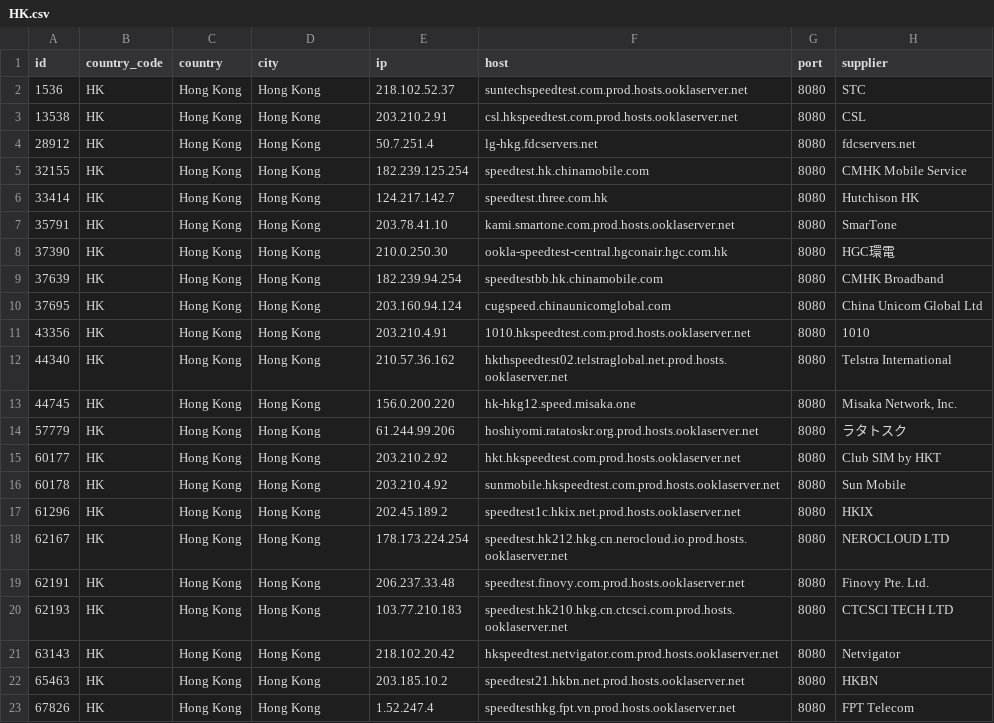
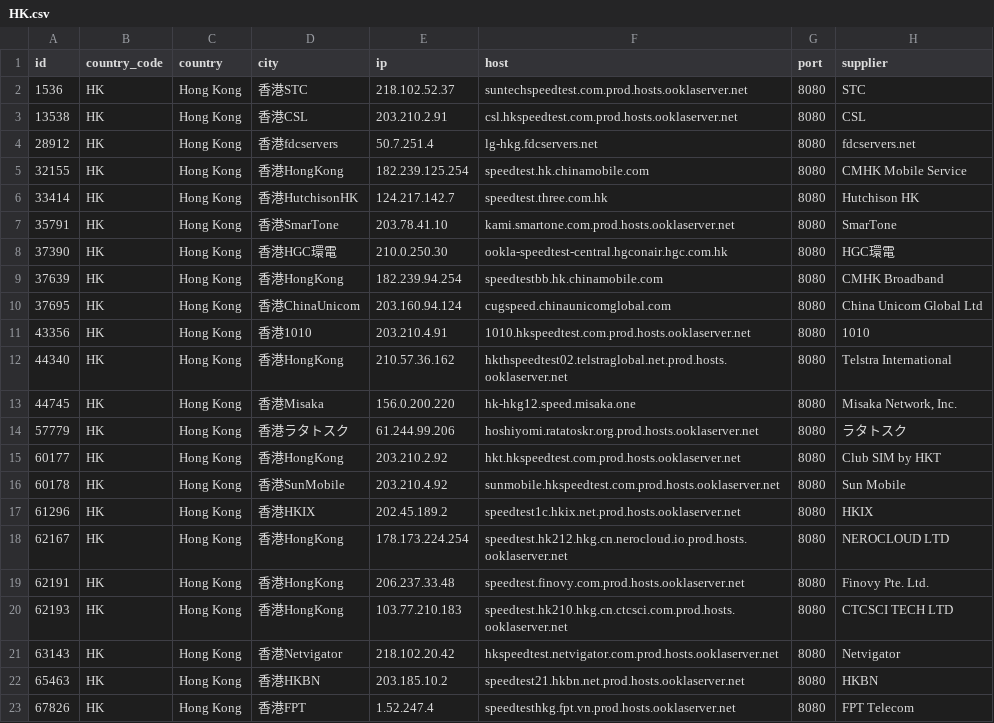
Before and after one commit to spiritLHLS/speedtest.net-CN-ID, a CSV file: HK.csv, drawn as a sheet.

```diff
--- a/HK.csv
+++ b/HK.csv
@@ -1,23 +1,23 @@
 id,country_code,country,city,ip,host,port,supplier
-1536,HK,Hong Kong,Hong Kong,218.102.52.37,suntechspeedtest.com.prod.hosts.ooklaserver.net,8080,STC
-13538,HK,Hong Kong,Hong Kong,203.210.2.91,csl.hkspeedtest.com.prod.hosts.ooklaserver.net,8080,CSL
-28912,HK,Hong Kong,Hong Kong,50.7.251.4,lg-hkg.fdcservers.net,8080,fdcservers.net
-32155,HK,Hong Kong,Hong Kong,182.239.125.254,speedtest.hk.chinamobile.com,8080,CMHK Mobile Service
-33414,HK,Hong Kong,Hong Kong,124.217.142.7,speedtest.three.com.hk,8080,Hutchison HK
-35791,HK,Hong Kong,Hong Kong,203.78.41.10,kami.smartone.com.prod.hosts.ooklaserver.net,8080,SmarTone
-37390,HK,Hong Kong,Hong Kong,210.0.250.30,ookla-speedtest-central.hgconair.hgc.com.hk,8080,HGC環電
-37639,HK,Hong Kong,Hong Kong,182.239.94.254,speedtestbb.hk.chinamobile.com,8080,CMHK Broadband
-37695,HK,Hong Kong,Hong Kong,203.160.94.124,cugspeed.chinaunicomglobal.com,8080,China Unicom Global Ltd
-43356,HK,Hong Kong,Hong Kong,203.210.4.91,1010.hkspeedtest.com.prod.hosts.ooklaserver.net,8080,1010
-44340,HK,Hong Kong,Hong Kong,210.57.36.162,hkthspeedtest02.telstraglobal.net.prod.hosts.ooklaserver.net,8080,Telstra International
-44745,HK,Hong Kong,Hong Kong,156.0.200.220,hk-hkg12.speed.misaka.one,8080,"Misaka Network, Inc."
-57779,HK,Hong Kong,Hong Kong,61.244.99.206,hoshiyomi.ratatoskr.org.prod.hosts.ooklaserver.net,8080,ラタトスク
-60177,HK,Hong Kong,Hong Kong,203.210.2.92,hkt.hkspeedtest.com.prod.hosts.ooklaserver.net,8080,Club SIM by HKT
-60178,HK,Hong Kong,Hong Kong,203.210.4.92,sunmobile.hkspeedtest.com.prod.hosts.ooklaserver.net,8080,Sun Mobile
-61296,HK,Hong Kong,Hong Kong,202.45.189.2,speedtest1c.hkix.net.prod.hosts.ooklaserver.net,8080,HKIX
-62167,HK,Hong Kong,Hong Kong,178.173.224.254,speedtest.hk212.hkg.cn.nerocloud.io.prod.hosts.ooklaserver.net,8080,NEROCLOUD LTD
-62191,HK,Hong Kong,Hong Kong,206.237.33.48,speedtest.finovy.com.prod.hosts.ooklaserver.net,8080,Finovy Pte. Ltd.
-62193,HK,Hong Kong,Hong Kong,103.77.210.183,speedtest.hk210.hkg.cn.ctcsci.com.prod.hosts.ooklaserver.net,8080,CTCSCI TECH LTD
-63143,HK,Hong Kong,Hong Kong,218.102.20.42,hkspeedtest.netvigator.com.prod.hosts.ooklaserver.net,8080,Netvigator
-65463,HK,Hong Kong,Hong Kong,203.185.10.2,speedtest21.hkbn.net.prod.hosts.ooklaserver.net,8080,HKBN
-67826,HK,Hong Kong,Hong Kong,1.52.247.4,speedtesthkg.fpt.vn.prod.hosts.ooklaserver.net,8080,FPT Telecom
+1536,HK,Hong Kong,香港STC,218.102.52.37,suntechspeedtest.com.prod.hosts.ooklaserver.net,8080,STC
+13538,HK,Hong Kong,香港CSL,203.210.2.91,csl.hkspeedtest.com.prod.hosts.ooklaserver.net,8080,CSL
+28912,HK,Hong Kong,香港fdcservers,50.7.251.4,lg-hkg.fdcservers.net,8080,fdcservers.net
+32155,HK,Hong Kong,香港HongKong,182.239.125.254,speedtest.hk.chinamobile.com,8080,CMHK Mobile Service
+33414,HK,Hong Kong,香港HutchisonHK,124.217.142.7,speedtest.three.com.hk,8080,Hutchison HK
+35791,HK,Hong Kong,香港SmarTone,203.78.41.10,kami.smartone.com.prod.hosts.ooklaserver.net,8080,SmarTone
+37390,HK,Hong Kong,香港HGC環電,210.0.250.30,ookla-speedtest-central.hgconair.hgc.com.hk,8080,HGC環電
+37639,HK,Hong Kong,香港HongKong,182.239.94.254,speedtestbb.hk.chinamobile.com,8080,CMHK Broadband
+37695,HK,Hong Kong,香港ChinaUnicom,203.160.94.124,cugspeed.chinaunicomglobal.com,8080,China Unicom Global Ltd
+43356,HK,Hong Kong,香港1010,203.210.4.91,1010.hkspeedtest.com.prod.hosts.ooklaserver.net,8080,1010
+44340,HK,Hong Kong,香港HongKong,210.57.36.162,hkthspeedtest02.telstraglobal.net.prod.hosts.ooklaserver.net,8080,Telstra International
+44745,HK,Hong Kong,香港Misaka,156.0.200.220,hk-hkg12.speed.misaka.one,8080,"Misaka Network, Inc."
+57779,HK,Hong Kong,香港ラタトスク,61.244.99.206,hoshiyomi.ratatoskr.org.prod.hosts.ooklaserver.net,8080,ラタトスク
+60177,HK,Hong Kong,香港HongKong,203.210.2.92,hkt.hkspeedtest.com.prod.hosts.ooklaserver.net,8080,Club SIM by HKT
+60178,HK,Hong Kong,香港SunMobile,203.210.4.92,sunmobile.hkspeedtest.com.prod.hosts.ooklaserver.net,8080,Sun Mobile
+61296,HK,Hong Kong,香港HKIX,202.45.189.2,speedtest1c.hkix.net.prod.hosts.ooklaserver.net,8080,HKIX
+62167,HK,Hong Kong,香港HongKong,178.173.224.254,speedtest.hk212.hkg.cn.nerocloud.io.prod.hosts.ooklaserver.net,8080,NEROCLOUD LTD
+62191,HK,Hong Kong,香港HongKong,206.237.33.48,speedtest.finovy.com.prod.hosts.ooklaserver.net,8080,Finovy Pte. Ltd.
+62193,HK,Hong Kong,香港HongKong,103.77.210.183,speedtest.hk210.hkg.cn.ctcsci.com.prod.hosts.ooklaserver.net,8080,CTCSCI TECH LTD
+63143,HK,Hong Kong,香港Netvigator,218.102.20.42,hkspeedtest.netvigator.com.prod.hosts.ooklaserver.net,8080,Netvigator
+65463,HK,Hong Kong,香港HKBN,203.185.10.2,speedtest21.hkbn.net.prod.hosts.ooklaserver.net,8080,HKBN
+67826,HK,Hong Kong,香港FPT,1.52.247.4,speedtesthkg.fpt.vn.prod.hosts.ooklaserver.net,8080,FPT Telecom
```
Also changed, not shown: CN_Mobile.csv, ls_sg_hk_jp.csv, 3 other files.
